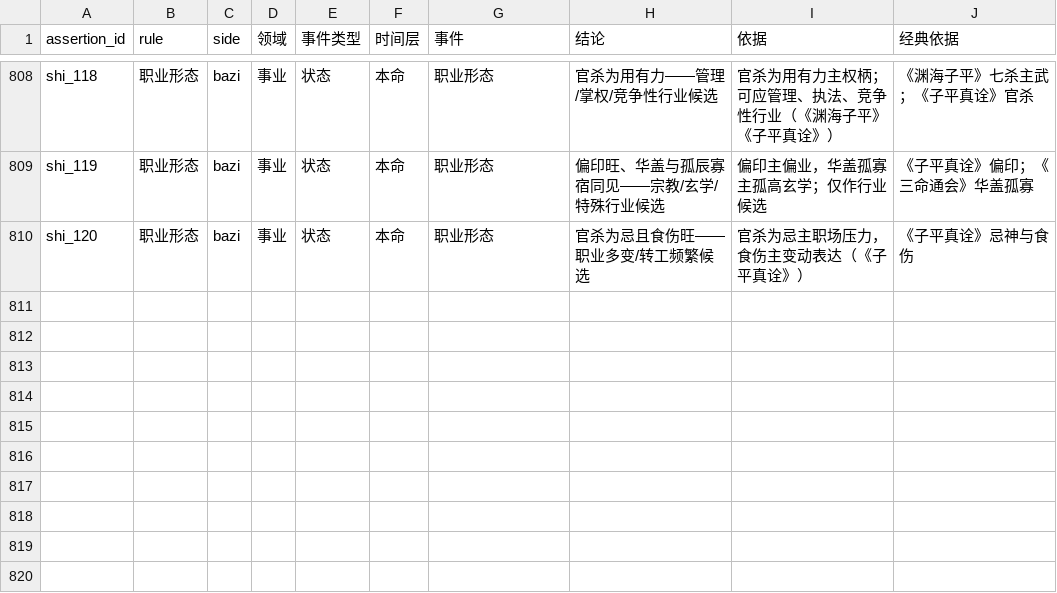
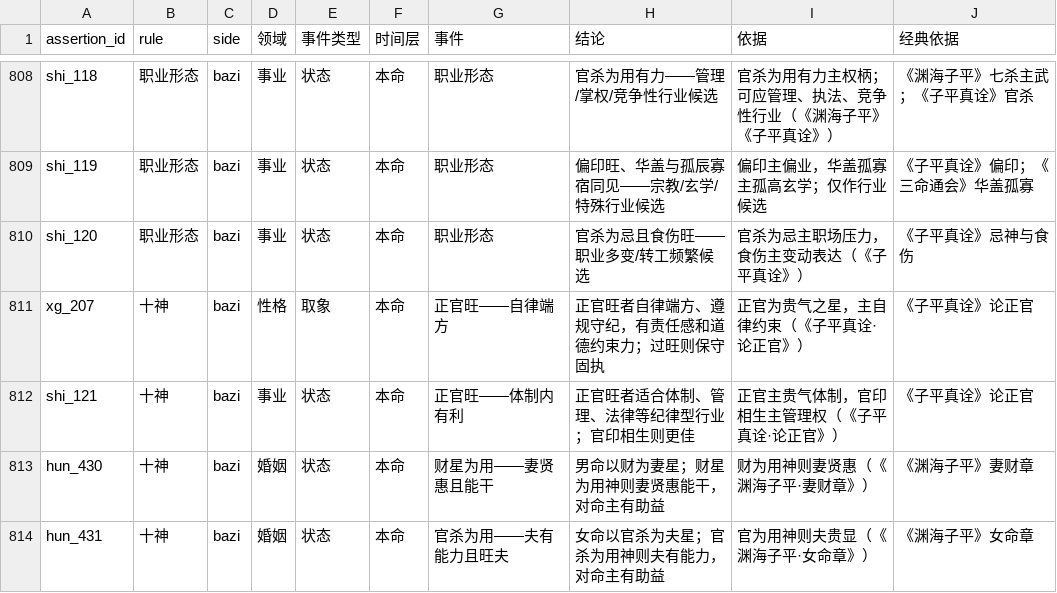
Before and after one commit to ml8s/liki, a CSV file: skills/liki/bazi/tools/assertions/assertions.csv, drawn as a sheet; only a part is shown, gaps mark what is left out; the diff names each change by its address in the sheet, - before the commit and + after, or states it on an @@ line.

Commit message:
feat(bazi): add 正官旺 factor + 4 new assertions (正官旺性格/事业, 财星为用婚姻, 官杀为用婚姻); update BAZI_MODEL.md counts; rename donation → aipay

```diff
--- a/skills/liki/bazi/tools/assertions/assertions.csv
+++ b/skills/liki/bazi/tools/assertions/assertions.csv
+row 811: xg_207 | 十神 | bazi | 性格 | 取象 | 本命 | 正官旺——自律端方 | 正官旺者自律端方、遵规守纪，有责任感和道德约束力；过旺则保守固执 | 正官为贵气之星，主自律约束（《子平真诠·论正官》） | 《子平真诠》论正官
+row 812: shi_121 | 十神 | bazi | 事业 | 状态 | 本命 | 正官旺——体制内有利 | 正官旺者适合体制、管理、法律等纪律型行业；官印相生则更佳 | 正官主贵气体制，官印相生主管理权（《子平真诠·论正官》） | 《子平真诠》论正官
+row 813: hun_430 | 十神 | bazi | 婚姻 | 状态 | 本命 | 财星为用——妻贤惠且能干 | 男命以财为妻星；财星为用神则妻贤惠能干，对命主有助益 | 财为用神则妻贤惠（《渊海子平·妻财章》） | 《渊海子平》妻财章
+row 814: hun_431 | 十神 | bazi | 婚姻 | 状态 | 本命 | 官杀为用——夫有能力且旺夫 | 女命以官杀为夫星；官杀为用神则夫有能力，对命主有助益 | 官为用神则夫贵显（《渊海子平·女命章》） | 《渊海子平》女命章
```
Also changed, not shown: skills/liki/bazi/tools/assertions/assertion_conditions.csv, skills/liki/bazi/tools/factors/factors.csv, 6 other files.
